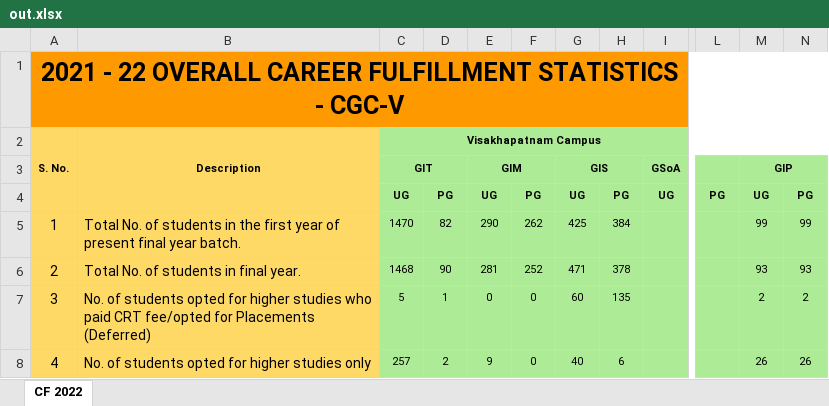
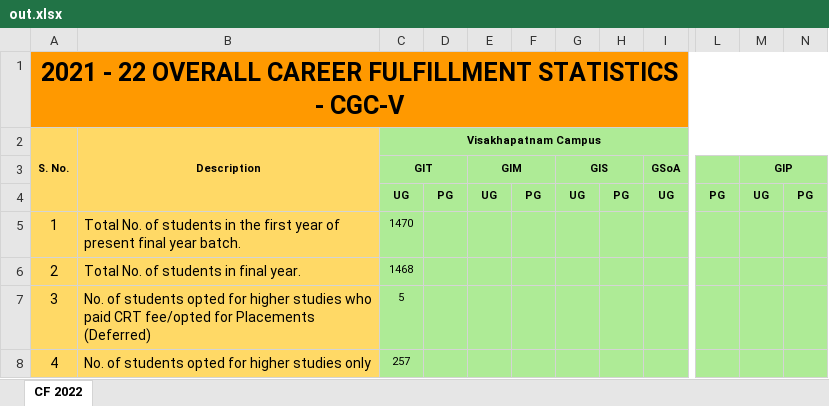
Before and after one commit to GCGC-GDSC/DashBoard-BackEnd, an Excel workbook: Dashboard/media/out.xlsx, sheet CF 2022, drawn as a sheet; only a part is shown, gaps mark what is left out; values as stored, in another font and other column widths than the file's, no borders; the diff covers the shown part only; the diff names each change by its address in the sheet, - before the commit and + after, or states it on an @@ line.

```diff
--- a/Dashboard/media/out.xlsx (sheet CF 2022)
+++ b/Dashboard/media/out.xlsx (sheet CF 2022)
-D5: 82
+D5: (empty)
-E5: 290
+E5: (empty)
-F5: 262
+F5: (empty)
-G5: 425
+G5: (empty)
-H5: 384
+H5: (empty)
-M5: 99
+M5: (empty)
-N5: 99
+N5: (empty)
-D6: 90
+D6: (empty)
-E6: 281
+E6: (empty)
-F6: 252
+F6: (empty)
-G6: 471
+G6: (empty)
-H6: 378
+H6: (empty)
-M6: 93
+M6: (empty)
-N6: 93
+N6: (empty)
-D7: 1
+D7: (empty)
-E7: 0
+E7: (empty)
-F7:F8: 0
+F7:F8: (empty)
-G7: 60
+G7: (empty)
-H7: 135
+H7: (empty)
-M7: 2
+M7: (empty)
-N7: 2
+N7: (empty)
-D8: 2
+D8: (empty)
-E8: 9
+E8: (empty)
-G8: 40
+G8: (empty)
-H8: 6
+H8: (empty)
-M8: 26
+M8: (empty)
-N8: 26
+N8: (empty)
```
Also changed, not shown: 128 edited cells elsewhere in this sheet, 2 other files.
